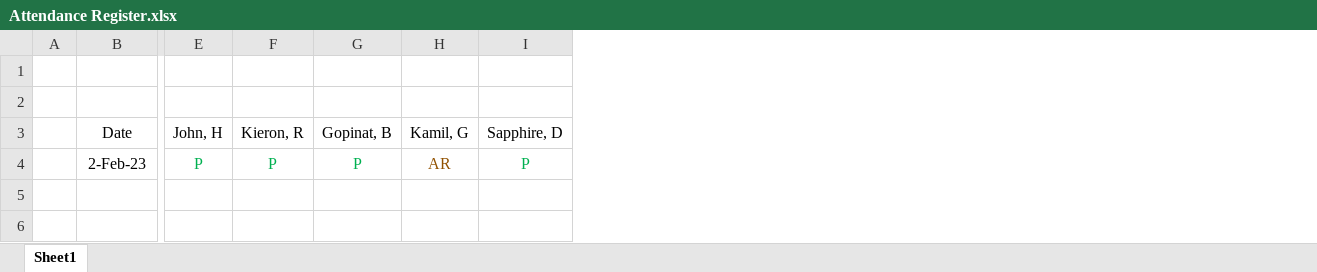
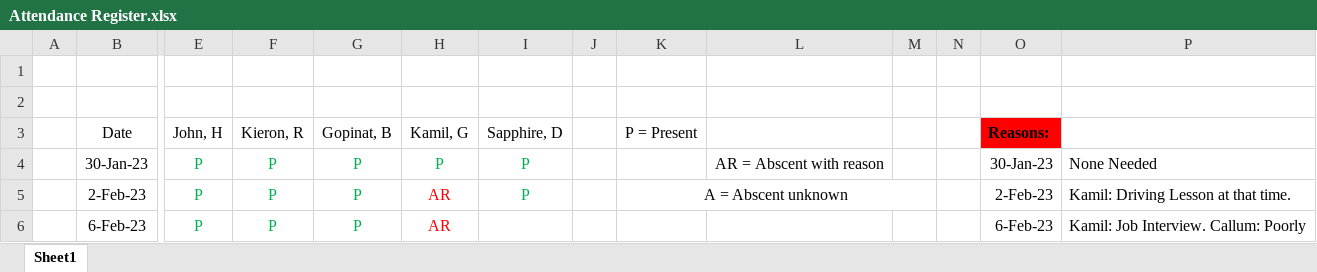
Before and after one commit to Jack-Morgan22/Collaborative-Development, an Excel workbook: Attendance Register.xlsx, sheet Sheet1, drawn as a sheet; only a part is shown, gaps mark what is left out; values as stored, in another font and other column widths than the file's, no borders; addresses are those after the commit; rows hold the shown columns only; the diff names each change by its address in the sheet, - before the commit and + after, or states it on an @@ line.

Commit message:
Update Attendance Register.xlsx

```diff
--- a/Attendance Register.xlsx (sheet Sheet1)
+++ b/Attendance Register.xlsx (sheet Sheet1)
+column J, empty
+column K, row 3: P = Present; row 5: A = Abscent unknown
+column L, empty
+column M, empty
+column N, empty
+column O, row 3: Reasons:; row 5: 2-Feb-23
+column P, row 5: Kamil: Driving Lesson at that time.
+row 4:  | 30-Jan-23 | P | P | P | P | P |  |  | AR = Abscent with reason |  |  | 30-Jan-23 | None Needed
-H5 text colour: #915100
+H5 text colour: #FF0000
+row 6:  | 6-Feb-23 | P | P | P | AR |  |  |  |  |  |  | 6-Feb-23 | Kamil: Job Interview. Callum: Poorly
```
